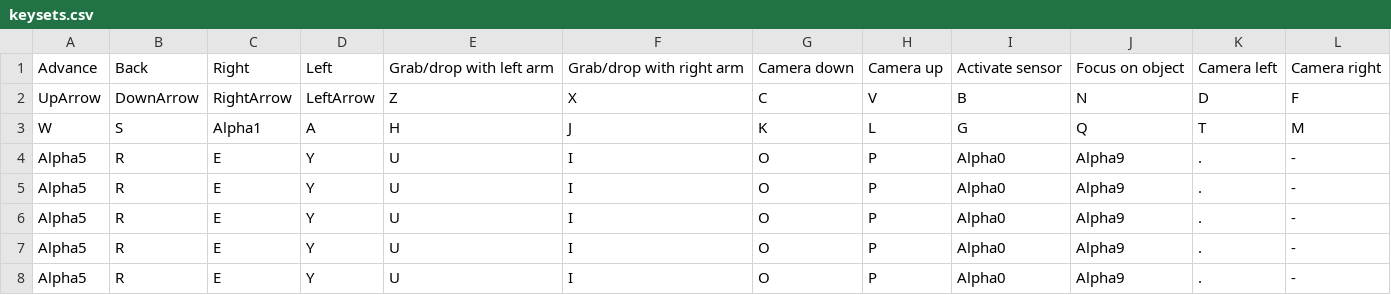
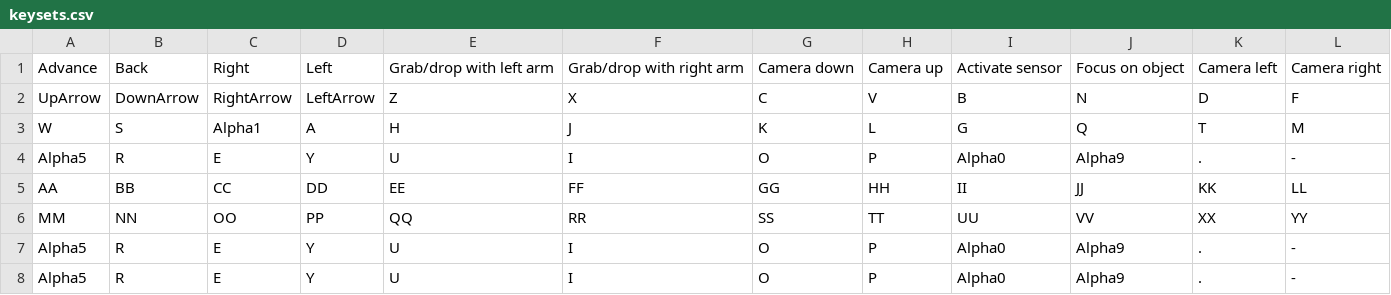
Before and after one commit to nesl/AI-Collab, a CSV file: simulator/keysets.csv, drawn as a sheet; only a part is shown; removed rows and columns are numbered as before the commit, all else as after; the diff names each change by its address in the sheet, - before the commit and + after, or states it on an @@ line.

```diff
--- a/simulator/keysets.csv
+++ b/simulator/keysets.csv
-row 5: Alpha5 | R | E | Y | U | I | O | P | Alpha0 | Alpha9 | . | -
-row 6: Alpha5 | R | E | Y | U | I | O | P | Alpha0 | Alpha9 | . | -
+row 5: AA | BB | CC | DD | EE | FF | GG | HH | II | JJ | KK | LL
+row 6: MM | NN | OO | PP | QQ | RR | SS | TT | UU | VV | XX | YY
```
Also changed, not shown: 6 other files.
